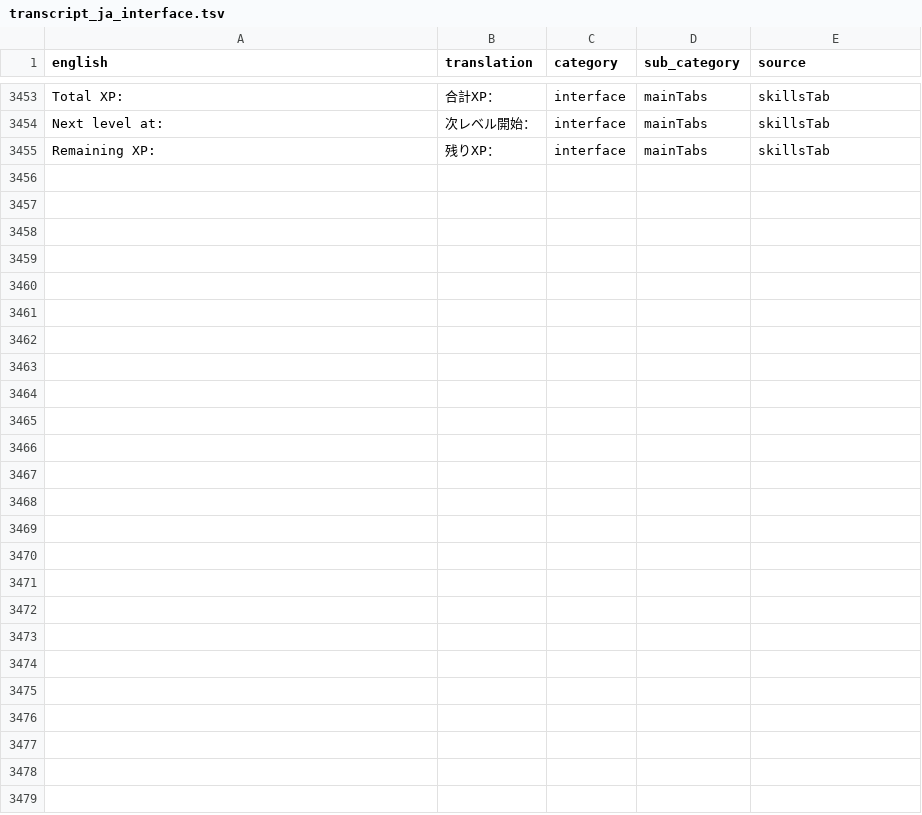
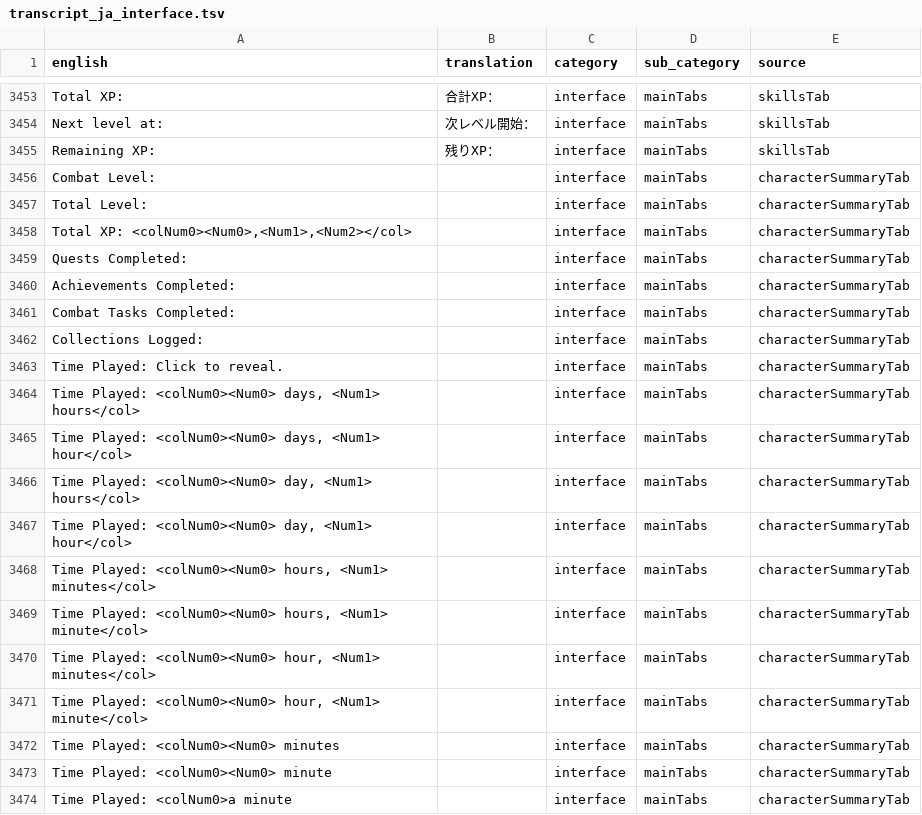
Before and after one commit to YS-jack/Runelingual-Transcripts, a TSV file: draft/ja/transcript_ja_interface.tsv, drawn as a sheet; only a part is shown, gaps mark what is left out; the diff covers the shown part only; the diff names each change by its address in the sheet, - before the commit and + after, or states it on an @@ line.

Commit message:
added transcript for character, quest, achievement tab, and translated to ja

```diff
--- a/draft/ja/transcript_ja_interface.tsv
+++ b/draft/ja/transcript_ja_interface.tsv
+row 3456: Combat Level: |  | interface | mainTabs | characterSummaryTab
+row 3457: Total Level: |  | interface | mainTabs | characterSummaryTab
+row 3458: Total XP: <colNum0><Num0>,<Num1>,<Num2></col> |  | interface | mainTabs | characterSummaryTab
+row 3459: Quests Completed: |  | interface | mainTabs | characterSummaryTab
+row 3460: Achievements Completed: |  | interface | mainTabs | characterSummaryTab
+row 3461: Combat Tasks Completed: |  | interface | mainTabs | characterSummaryTab
+row 3462: Collections Logged: |  | interface | mainTabs | characterSummaryTab
+row 3463: Time Played: Click to reveal. |  | interface | mainTabs | characterSummaryTab
+row 3464: Time Played: <colNum0><Num0> days, <Num1> hours</col> |  | interface | mainTabs | characterSummaryTab
+row 3465: Time Played: <colNum0><Num0> days, <Num1> hour</col> |  | interface | mainTabs | characterSummaryTab
+row 3466: Time Played: <colNum0><Num0> day, <Num1> hours</col> |  | interface | mainTabs | characterSummaryTab
+row 3467: Time Played: <colNum0><Num0> day, <Num1> hour</col> |  | interface | mainTabs | characterSummaryTab
+row 3468: Time Played: <colNum0><Num0> hours, <Num1> minutes</col> |  | interface | mainTabs | characterSummaryTab
+row 3469: Time Played: <colNum0><Num0> hours, <Num1> minute</col> |  | interface | mainTabs | characterSummaryTab
+row 3470: Time Played: <colNum0><Num0> hour, <Num1> minutes</col> |  | interface | mainTabs | characterSummaryTab
+row 3471: Time Played: <colNum0><Num0> hour, <Num1> minute</col> |  | interface | mainTabs | characterSummaryTab
+row 3472: Time Played: <colNum0><Num0> minutes |  | interface | mainTabs | characterSummaryTab
+row 3473: Time Played: <colNum0><Num0> minute |  | interface | mainTabs | characterSummaryTab
+row 3474: Time Played: <colNum0>a minute |  | interface | mainTabs | characterSummaryTab
```
Also changed, not shown: 15 added rows elsewhere in this file, 6 other files.
